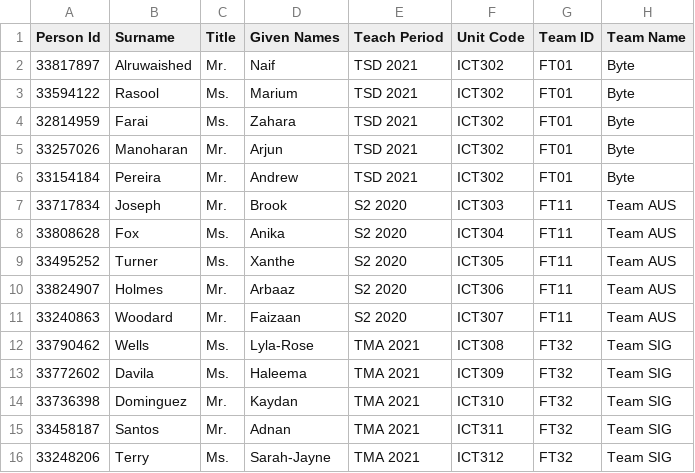
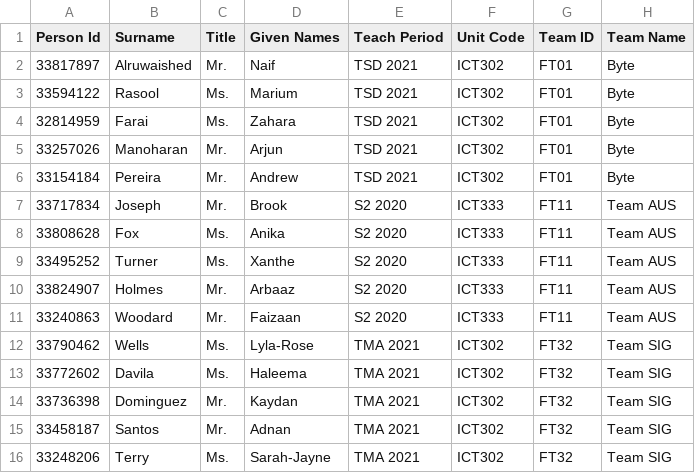
Before and after one commit to anarchojaegerist/spe_system, a CSV file: Book2.csv, drawn as a sheet.

```diff
--- a/Book2.csv
+++ b/Book2.csv
@@ -6,11 +6,11 @@
 33154184,Pereira,Mr.,Andrew,TSD 2021,ICT302,FT01,Byte
-33717834,Joseph,Mr.,Brook,S2 2020,ICT303,FT11,Team AUS
-33808628,Fox,Ms.,Anika,S2 2020,ICT304,FT11,Team AUS
-33495252,Turner,Ms.,Xanthe,S2 2020,ICT305,FT11,Team AUS
-33824907,Holmes,Mr.,Arbaaz,S2 2020,ICT306,FT11,Team AUS
-33240863,Woodard,Mr.,Faizaan,S2 2020,ICT307,FT11,Team AUS
-33790462,Wells,Ms.,Lyla-Rose,TMA 2021,ICT308,FT32,Team SIG
-33772602,Davila,Ms.,Haleema,TMA 2021,ICT309,FT32,Team SIG
-33736398,Dominguez,Mr.,Kaydan,TMA 2021,ICT310,FT32,Team SIG
-33458187,Santos,Mr.,Adnan,TMA 2021,ICT311,FT32,Team SIG
-33248206,Terry,Ms.,Sarah-Jayne,TMA 2021,ICT312,FT32,Team SIG
+33717834,Joseph,Mr.,Brook,S2 2020,ICT333,FT11,Team AUS
+33808628,Fox,Ms.,Anika,S2 2020,ICT333,FT11,Team AUS
+33495252,Turner,Ms.,Xanthe,S2 2020,ICT333,FT11,Team AUS
+33824907,Holmes,Mr.,Arbaaz,S2 2020,ICT333,FT11,Team AUS
+33240863,Woodard,Mr.,Faizaan,S2 2020,ICT333,FT11,Team AUS
+33790462,Wells,Ms.,Lyla-Rose,TMA 2021,ICT302,FT32,Team SIG
+33772602,Davila,Ms.,Haleema,TMA 2021,ICT302,FT32,Team SIG
+33736398,Dominguez,Mr.,Kaydan,TMA 2021,ICT302,FT32,Team SIG
+33458187,Santos,Mr.,Adnan,TMA 2021,ICT302,FT32,Team SIG
+33248206,Terry,Ms.,Sarah-Jayne,TMA 2021,ICT302,FT32,Team SIG
```
Also changed, not shown: 41 other files.
